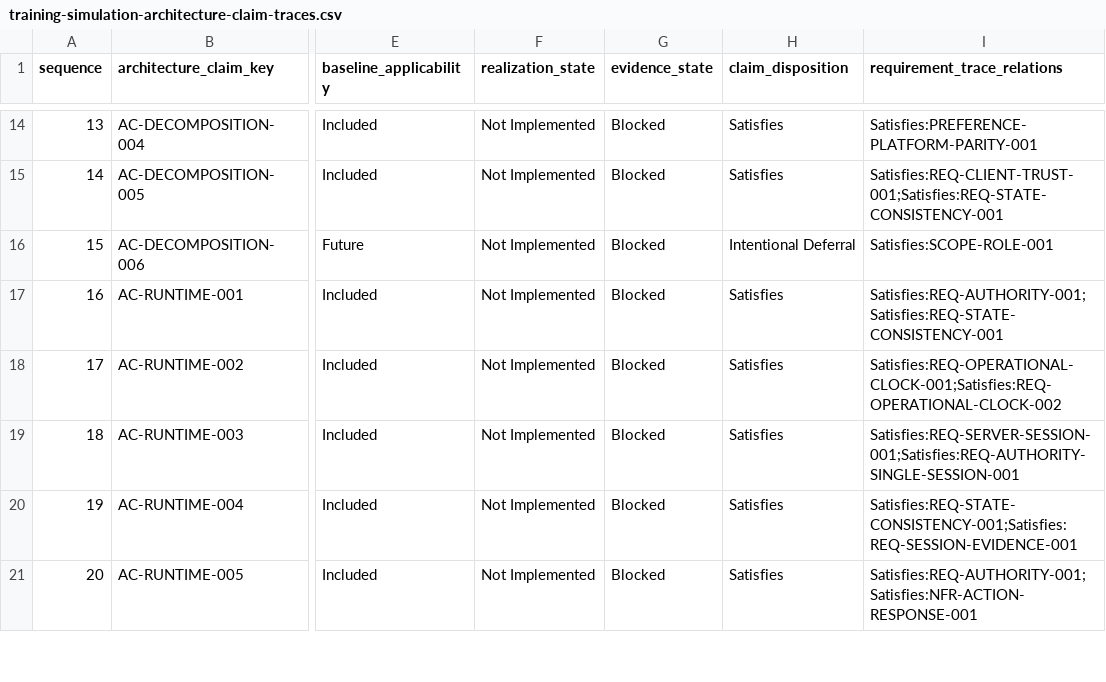
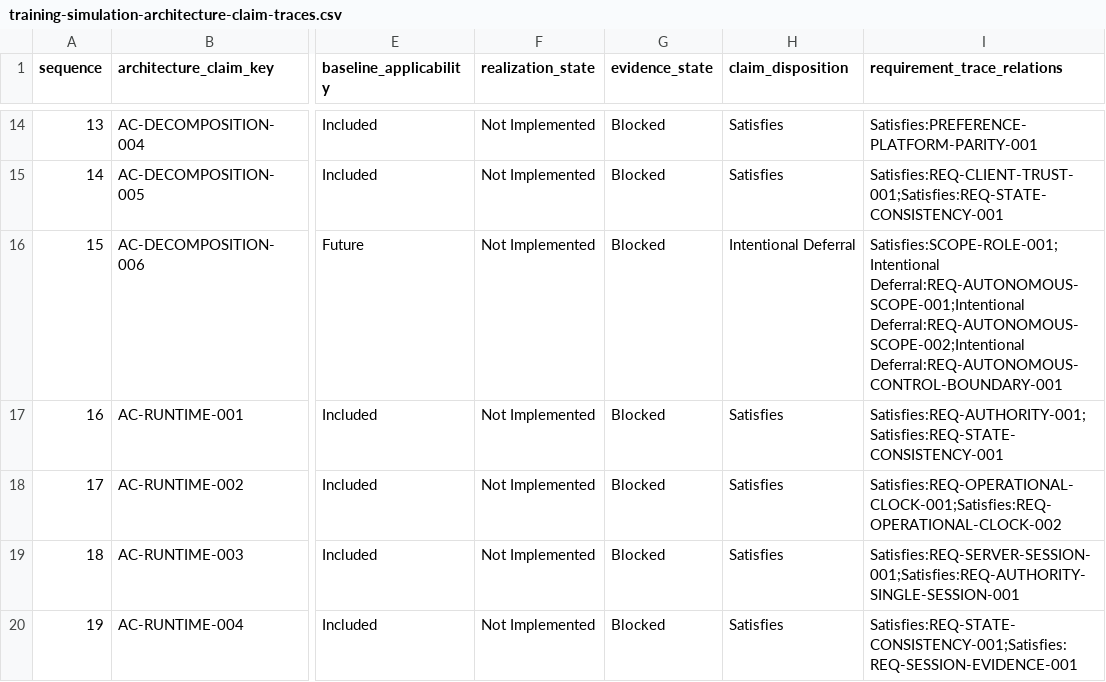
Before and after one commit to sergioffpc/sacramento, a CSV file: docs/project/training-simulation-architecture-claim-traces.csv, drawn as a sheet; only a part is shown, gaps mark what is left out; the shorter side is filled out with more unchanged rows; the diff names each change by its address in the sheet, - before the commit and + after, or states it on an @@ line.

```diff
--- a/docs/project/training-simulation-architecture-claim-traces.csv
+++ b/docs/project/training-simulation-architecture-claim-traces.csv
-I16 (requirement_trace_relations): Satisfies:SCOPE-ROLE-001
+I16 (requirement_trace_relations): Satisfies:SCOPE-ROLE-001;Intentional Deferral:REQ-AUTONOMOUS-SCOPE-001;Intentional Deferral:REQ-AUTONOMOUS-SCOPE-002;Intentional Deferral:REQ-AUTONOMOUS-CONTROL-BOUNDARY-001
```
Also changed, not shown: docs/project/training-simulation-baseline-artifacts.csv, docs/project/training-simulation-evidence-dependency-nodes.csv, 18 other files.
